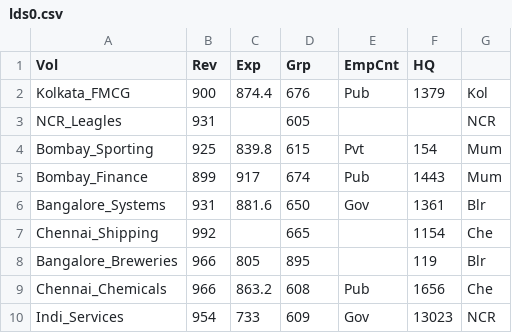
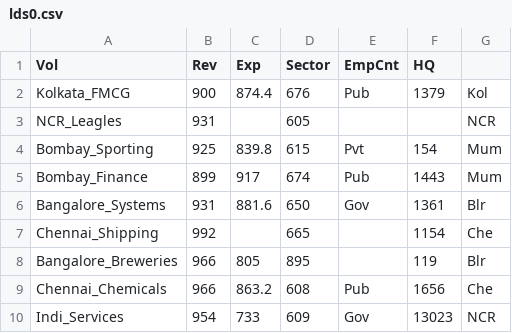
Before and after one commit to vcsgithub/vcsgithub.github.io, a CSV file: lds0.csv, drawn as a sheet.

Commit message:
Update lds0.csv

```diff
--- a/lds0.csv
+++ b/lds0.csv
@@ -1,2 +1,2 @@
-Vol,Rev,Exp,Grp,EmpCnt,HQ
+Vol,Rev,Exp,Sector,EmpCnt,HQ
 Kolkata_FMCG,900,874.4,676,Pub,1379,Kol
```
